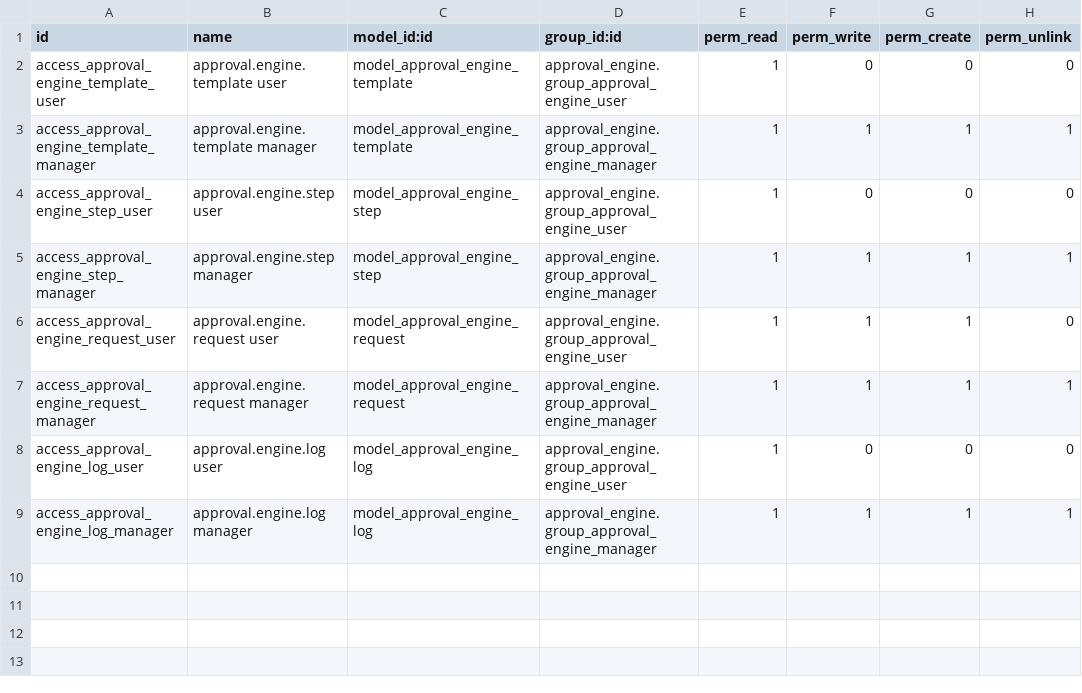
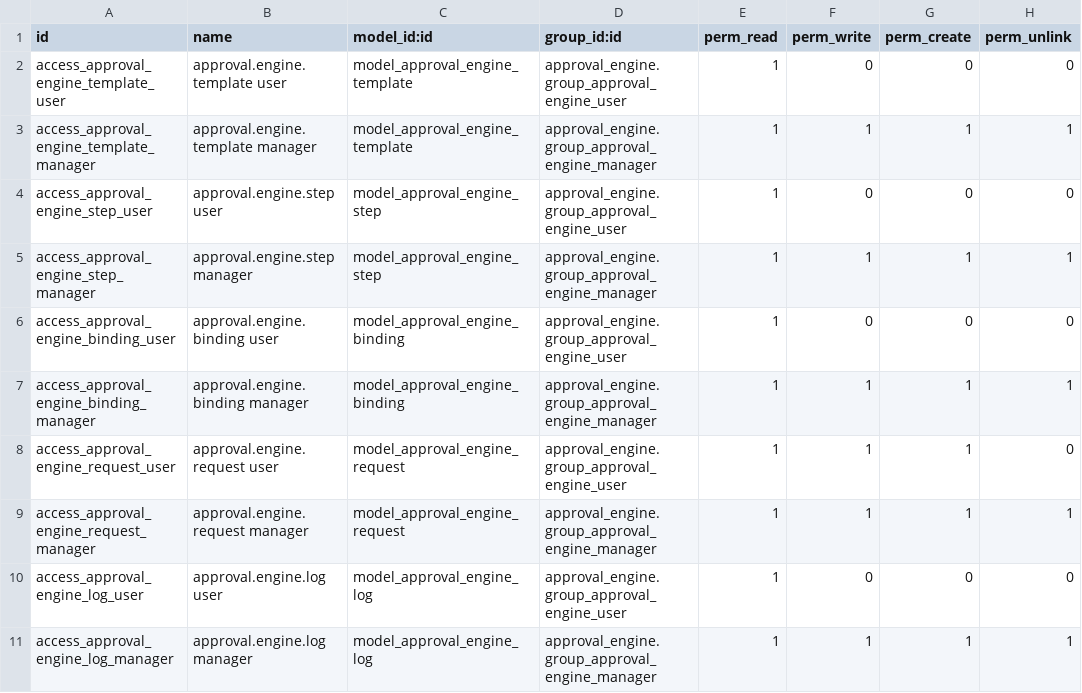
Before and after one commit to Matin11m/approvals-management, a CSV file: approval_engine/security/ir.model.access.csv, drawn as a sheet; the diff names each change by its address in the sheet, - before the commit and + after, or states it on an @@ line.

Commit message:
feat: add approvals-form import and model/view binding structure

```diff
--- a/approval_engine/security/ir.model.access.csv
+++ b/approval_engine/security/ir.model.access.csv
+row 6: access_approval_engine_binding_user | approval.engine.binding user | model_approval_engine_binding | approval_engine.group_approval_engine_user | 1 | 0 | 0 | 0
+row 7: access_approval_engine_binding_manager | approval.engine.binding manager | model_approval_engine_binding | approval_engine.group_approval_engine_manager | 1 | 1 | 1 | 1
```
Also changed, not shown: 6 other files.
